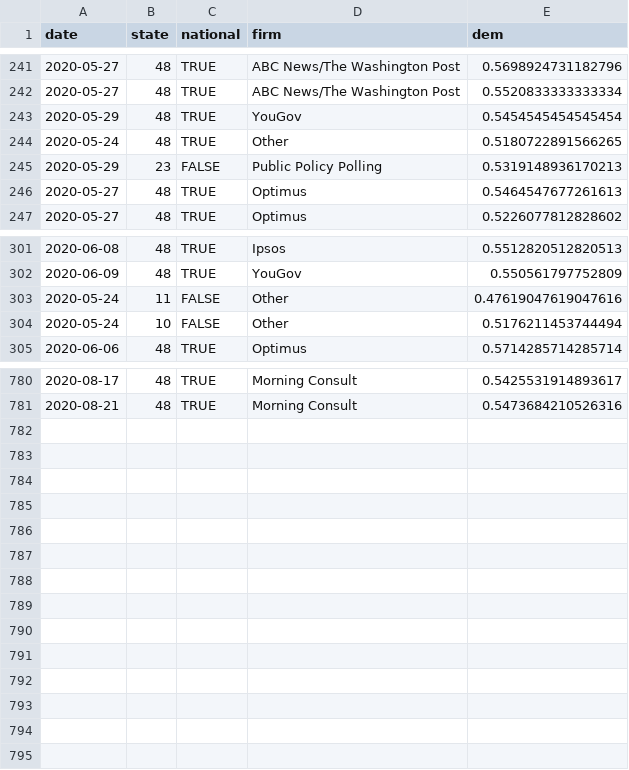
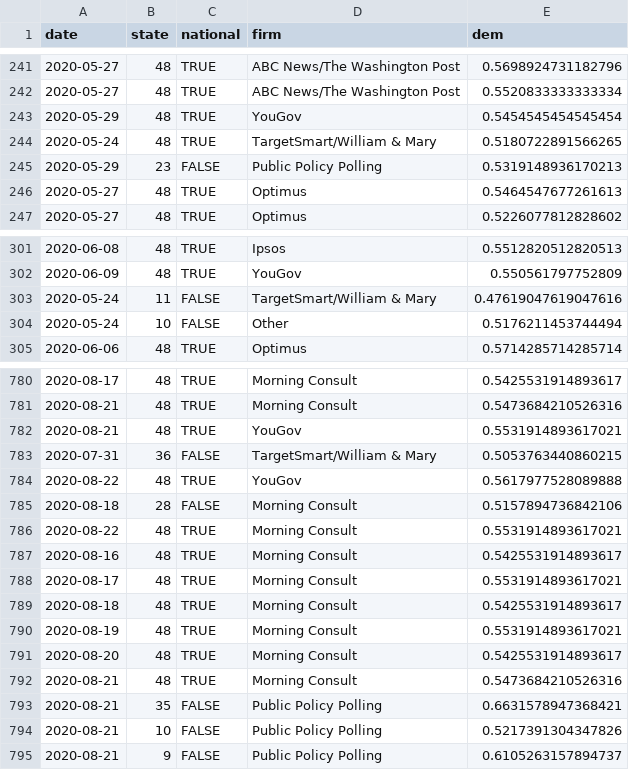
Before and after one commit to CoryMcCartan/president, a CSV file: docs/polls.csv, drawn as a sheet; only a part is shown, gaps mark what is left out.

```diff
--- a/docs/polls.csv
+++ b/docs/polls.csv
@@ -243,3 +243,3 @@ date,state,national,firm,dem
 2020-05-29,48,TRUE,YouGov,0.5454545454545454
-2020-05-24,48,TRUE,Other,0.5180722891566265
+2020-05-24,48,TRUE,TargetSmart/William & Mary,0.5180722891566265
 2020-05-29,23,FALSE,Public Policy Polling,0.5319148936170213
@@ -302,3 +302,3 @@ date,state,national,firm,dem
 2020-06-09,48,TRUE,YouGov,0.550561797752809
-2020-05-24,11,FALSE,Other,0.47619047619047616
+2020-05-24,11,FALSE,TargetSmart/William & Mary,0.47619047619047616
 2020-05-24,10,FALSE,Other,0.5176211453744494
@@ -781 +781,15 @@ date,state,national,firm,dem
 2020-08-21,48,TRUE,Morning Consult,0.5473684210526316
+2020-08-21,48,TRUE,YouGov,0.5531914893617021
+2020-07-31,36,FALSE,TargetSmart/William & Mary,0.5053763440860215
+2020-08-22,48,TRUE,YouGov,0.5617977528089888
+2020-08-18,28,FALSE,Morning Consult,0.5157894736842106
+2020-08-22,48,TRUE,Morning Consult,0.5531914893617021
+2020-08-16,48,TRUE,Morning Consult,0.5425531914893617
+2020-08-17,48,TRUE,Morning Consult,0.5531914893617021
+2020-08-18,48,TRUE,Morning Consult,0.5425531914893617
+2020-08-19,48,TRUE,Morning Consult,0.5531914893617021
+2020-08-20,48,TRUE,Morning Consult,0.5425531914893617
+2020-08-21,48,TRUE,Morning Consult,0.5473684210526316
+2020-08-21,35,FALSE,Public Policy Polling,0.6631578947368421
+2020-08-21,10,FALSE,Public Policy Polling,0.5217391304347826
+2020-08-21,9,FALSE,Public Policy Polling,0.6105263157894737
```
Also changed, not shown: docs/history.csv, docs/state_history.csv, 3 other files.
